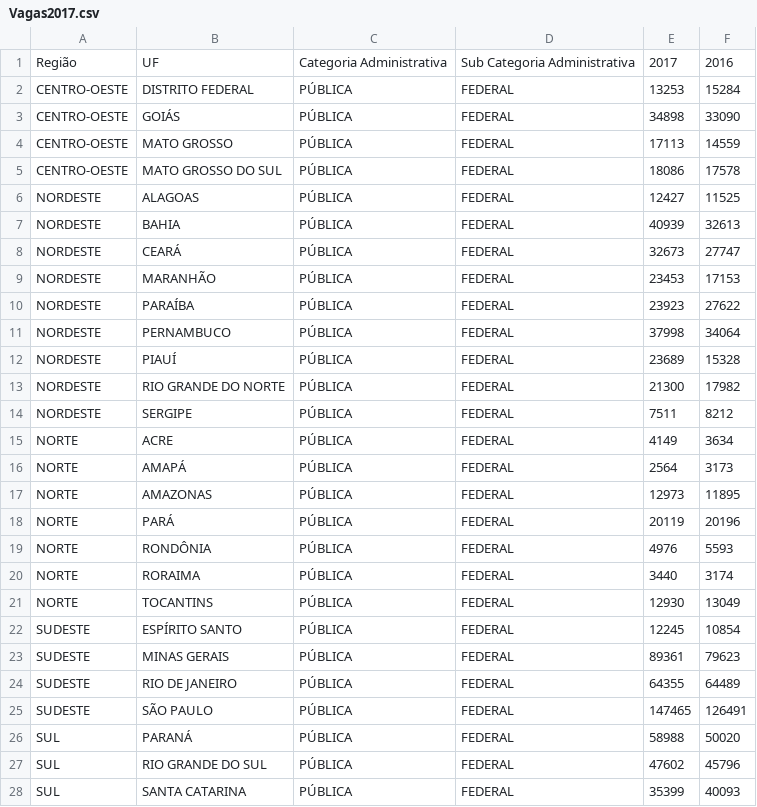
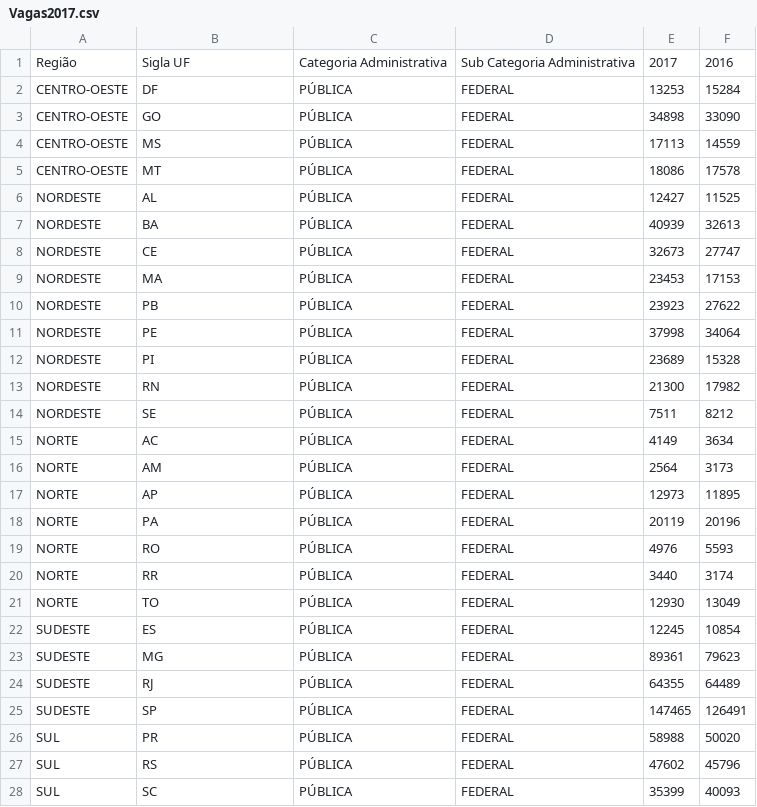
Before and after one commit to JViniciusF/ENEM-Matriculados-Por-Estados, a CSV file: Vagas2017.csv, drawn as a sheet.

```diff
--- a/Vagas2017.csv
+++ b/Vagas2017.csv
@@ -1,28 +1,28 @@
-Região;UF;Categoria Administrativa;Sub Categoria Administrativa;2017;2016
-CENTRO-OESTE;DISTRITO FEDERAL;PÚBLICA;FEDERAL;13253;15284
-CENTRO-OESTE;GOIÁS;PÚBLICA;FEDERAL;34898;33090
-CENTRO-OESTE;MATO GROSSO;PÚBLICA;FEDERAL;17113;14559
-CENTRO-OESTE;MATO GROSSO DO SUL;PÚBLICA;FEDERAL;18086;17578
-NORDESTE;ALAGOAS;PÚBLICA;FEDERAL;12427;11525
-NORDESTE;BAHIA;PÚBLICA;FEDERAL;40939;32613
-NORDESTE;CEARÁ;PÚBLICA;FEDERAL;32673;27747
-NORDESTE;MARANHÃO;PÚBLICA;FEDERAL;23453;17153
-NORDESTE;PARAÍBA;PÚBLICA;FEDERAL;23923;27622
-NORDESTE;PERNAMBUCO;PÚBLICA;FEDERAL;37998;34064
-NORDESTE;PIAUÍ;PÚBLICA;FEDERAL;23689;15328
-NORDESTE;RIO GRANDE DO NORTE;PÚBLICA;FEDERAL;21300;17982
-NORDESTE;SERGIPE;PÚBLICA;FEDERAL;7511;8212
-NORTE;ACRE;PÚBLICA;FEDERAL;4149;3634
-NORTE;AMAPÁ;PÚBLICA;FEDERAL;2564;3173
-NORTE;AMAZONAS;PÚBLICA;FEDERAL;12973;11895
-NORTE;PARÁ;PÚBLICA;FEDERAL;20119;20196
-NORTE;RONDÔNIA;PÚBLICA;FEDERAL;4976;5593
-NORTE;RORAIMA;PÚBLICA;FEDERAL;3440;3174
-NORTE;TOCANTINS;PÚBLICA;FEDERAL;12930;13049
-SUDESTE;ESPÍRITO SANTO;PÚBLICA;FEDERAL;12245;10854
-SUDESTE;MINAS GERAIS;PÚBLICA;FEDERAL;89361;79623
-SUDESTE;RIO DE JANEIRO;PÚBLICA;FEDERAL;64355;64489
-SUDESTE;SÃO PAULO;PÚBLICA;FEDERAL;147465;126491
-SUL;PARANÁ;PÚBLICA;FEDERAL;58988;50020
-SUL;RIO GRANDE DO SUL;PÚBLICA;FEDERAL;47602;45796
-SUL;SANTA CATARINA;PÚBLICA;FEDERAL;35399;40093
+Região;Sigla UF;Categoria Administrativa;Sub Categoria Administrativa;2017;2016
+CENTRO-OESTE;DF;PÚBLICA;FEDERAL;13253;15284
+CENTRO-OESTE;GO;PÚBLICA;FEDERAL;34898;33090
+CENTRO-OESTE;MS;PÚBLICA;FEDERAL;17113;14559
+CENTRO-OESTE;MT;PÚBLICA;FEDERAL;18086;17578
+NORDESTE;AL;PÚBLICA;FEDERAL;12427;11525
+NORDESTE;BA;PÚBLICA;FEDERAL;40939;32613
+NORDESTE;CE;PÚBLICA;FEDERAL;32673;27747
+NORDESTE;MA;PÚBLICA;FEDERAL;23453;17153
+NORDESTE;PB;PÚBLICA;FEDERAL;23923;27622
+NORDESTE;PE;PÚBLICA;FEDERAL;37998;34064
+NORDESTE;PI;PÚBLICA;FEDERAL;23689;15328
+NORDESTE;RN;PÚBLICA;FEDERAL;21300;17982
+NORDESTE;SE;PÚBLICA;FEDERAL;7511;8212
+NORTE;AC;PÚBLICA;FEDERAL;4149;3634
+NORTE;AM;PÚBLICA;FEDERAL;2564;3173
+NORTE;AP;PÚBLICA;FEDERAL;12973;11895
+NORTE;PA;PÚBLICA;FEDERAL;20119;20196
+NORTE;RO;PÚBLICA;FEDERAL;4976;5593
+NORTE;RR;PÚBLICA;FEDERAL;3440;3174
+NORTE;TO;PÚBLICA;FEDERAL;12930;13049
+SUDESTE;ES;PÚBLICA;FEDERAL;12245;10854
+SUDESTE;MG;PÚBLICA;FEDERAL;89361;79623
+SUDESTE;RJ;PÚBLICA;FEDERAL;64355;64489
+SUDESTE;SP;PÚBLICA;FEDERAL;147465;126491
+SUL;PR;PÚBLICA;FEDERAL;58988;50020
+SUL;RS;PÚBLICA;FEDERAL;47602;45796
+SUL;SC;PÚBLICA;FEDERAL;35399;40093
```
Also changed, not shown: 1 other file.
